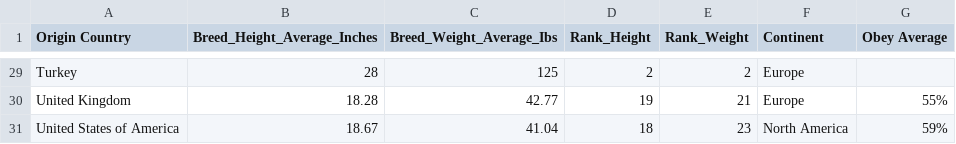
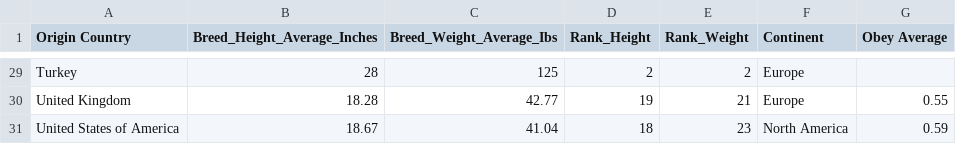
Before and after one commit to jsbac1git/FIT3179, a CSV file: Assignment/data/breed_info_country_final.csv, drawn as a sheet; only a part is shown, gaps mark what is left out; the diff covers the shown part only; the diff names each change by its address in the sheet, - before the commit and + after, or states it on an @@ line.

```diff
--- a/Assignment/data/breed_info_country_final.csv
+++ b/Assignment/data/breed_info_country_final.csv
-G30 (Obey Average): 55%
+G30 (Obey Average): 0.55
-G31 (Obey Average): 59%
+G31 (Obey Average): 0.59
```
Also changed, not shown: 25 edited cells elsewhere in this file.
